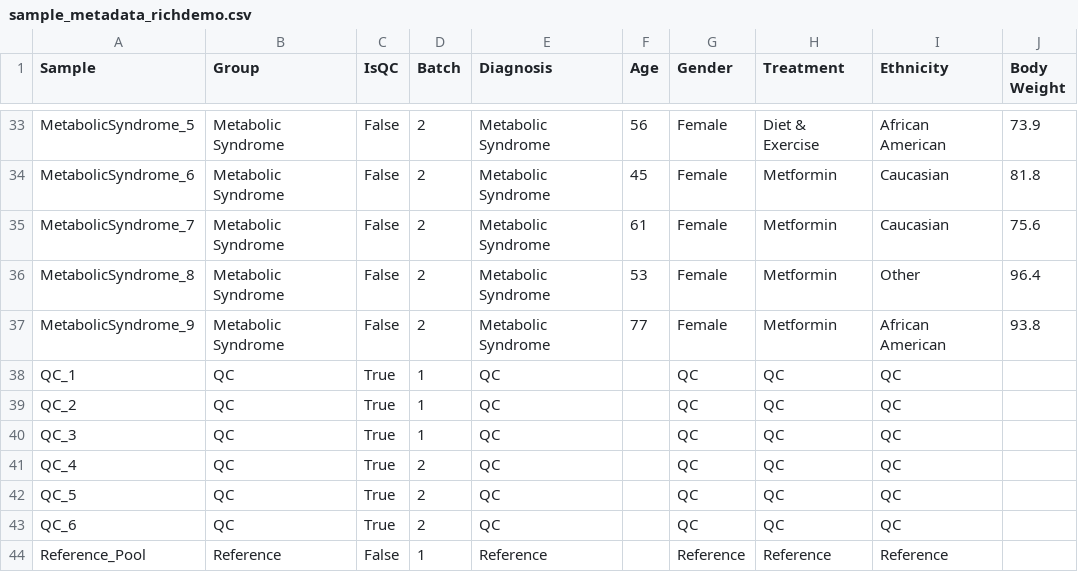
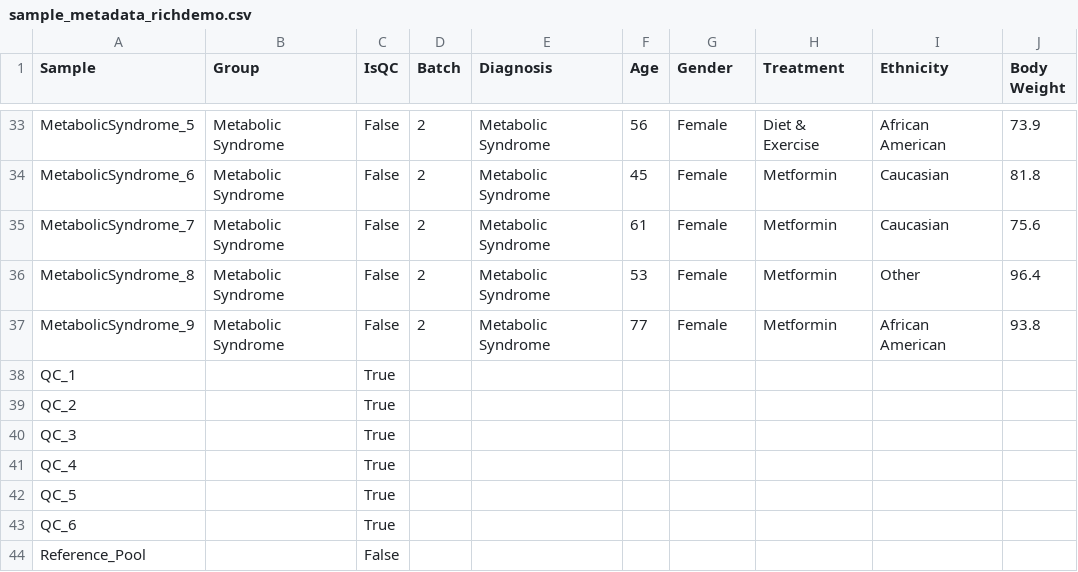
Before and after one commit to educationassist25/ProteoAI_Pro_V9, a CSV file: ProteoAI_Pro/sample_metadata_richdemo.csv, drawn as a sheet; only a part is shown, gaps mark what is left out.

Commit message:
Update sample_metadata_richdemo.csv with empty QC entries
Removed specific metadata entries for QC and Reference Pool, replacing them with empty fields.

```diff
--- a/ProteoAI_Pro/sample_metadata_richdemo.csv
+++ b/ProteoAI_Pro/sample_metadata_richdemo.csv
@@ -37,8 +37,8 @@ MetabolicSyndrome_8,Metabolic Syndrome,False,2,Metabolic Syndrome,53,Female,Metf
 MetabolicSyndrome_9,Metabolic Syndrome,False,2,Metabolic Syndrome,77,Female,Metformin,African American,93.8
-QC_1,QC,True,1,QC,,QC,QC,QC,
-QC_2,QC,True,1,QC,,QC,QC,QC,
-QC_3,QC,True,1,QC,,QC,QC,QC,
-QC_4,QC,True,2,QC,,QC,QC,QC,
-QC_5,QC,True,2,QC,,QC,QC,QC,
-QC_6,QC,True,2,QC,,QC,QC,QC,
-Reference_Pool,Reference,False,1,Reference,,Reference,Reference,Reference,
+QC_1, ,True, , ,, , , ,
+QC_2, ,True, , ,, , , ,
+QC_3, ,True, , ,, , , ,
+QC_4, ,True, , ,, , , ,
+QC_5, ,True, , ,, , , ,
+QC_6, ,True, , ,, , , ,
+Reference_Pool, ,False, , ,, , , ,
```
